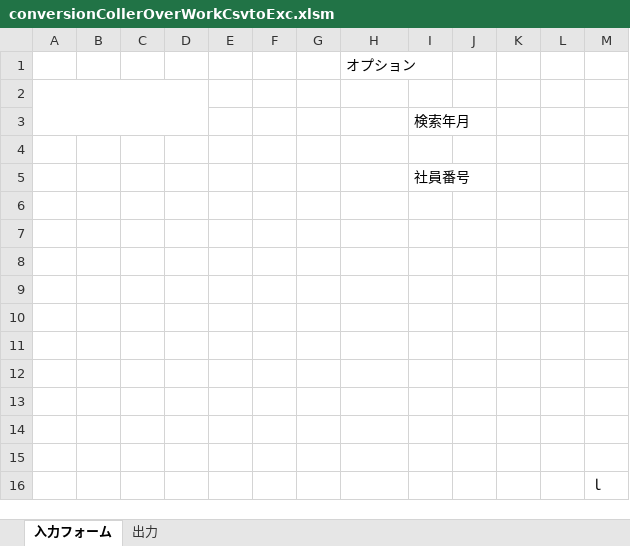
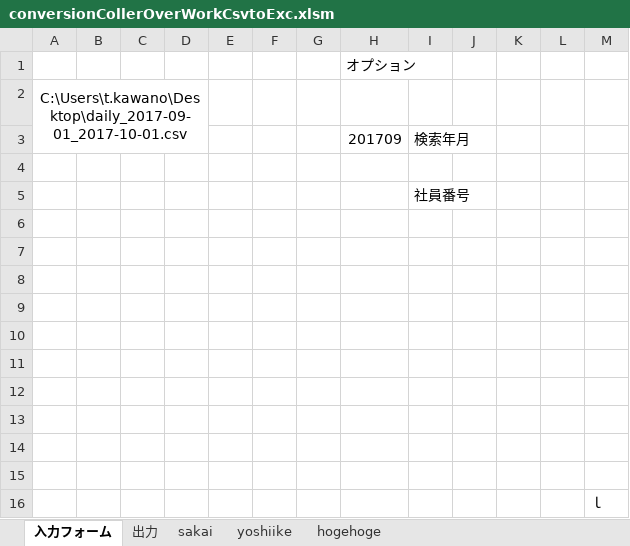
Before and after one commit to tk060401/maindev, an Excel workbook: bin/conversionCollerOverWorkCsvtoExc.xlsm, sheet 入力フォーム, drawn as a sheet; values as stored, in another font and other column widths than the file's, no borders; charts and pictures not drawn; the diff names each change by its address in the sheet, - before the commit and + after, or states it on an @@ line.

```diff
--- a/bin/conversionCollerOverWorkCsvtoExc.xlsm (sheet 入力フォーム)
+++ b/bin/conversionCollerOverWorkCsvtoExc.xlsm (sheet 入力フォーム)
+sheet tab: sakai
+sheet tab: yoshiike
+sheet tab: hogehoge
-A2: (empty)
+A2: C:\Users\t.kawano\Desktop\daily_2017-09-01_2017-10-01.csv
-H3: (empty)
+H3: 201709
```
Also changed, not shown: 1 other file.
